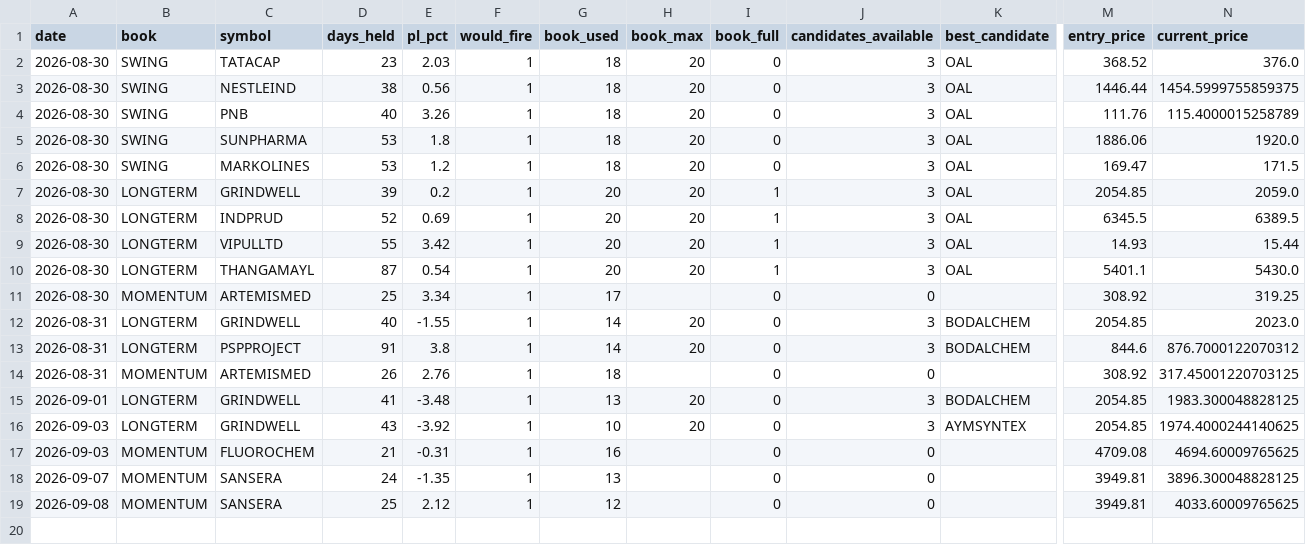
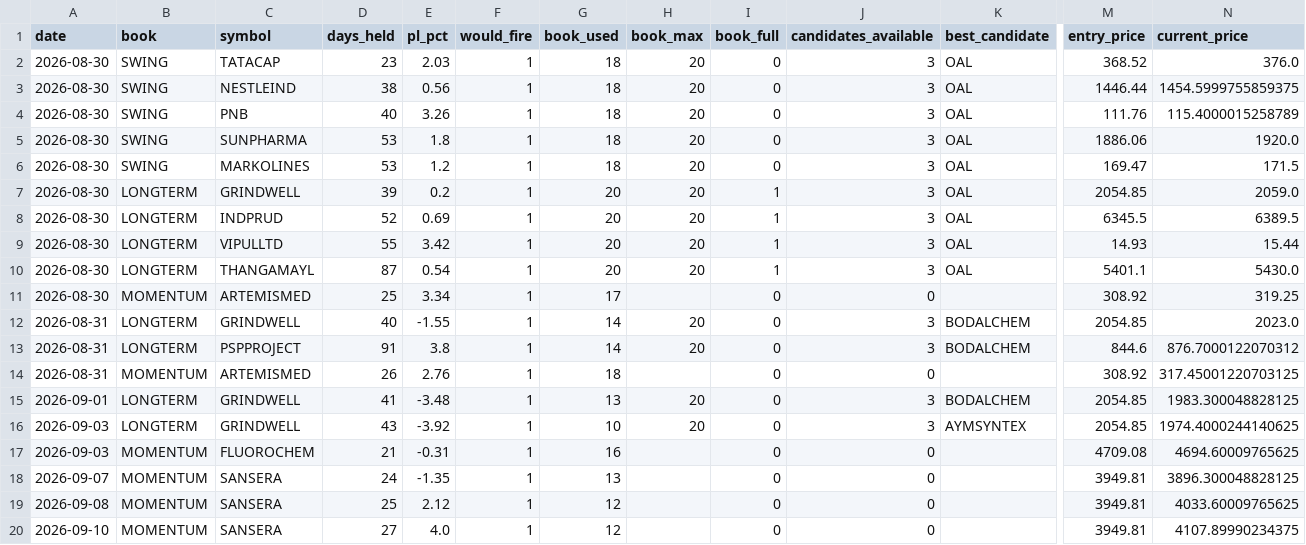
Before and after one commit to Gauravsingh257/stocks-with-gaurav, a CSV file: docs/validation/stagnation_shadow_log.csv, drawn as a sheet; only a part is shown, gaps mark what is left out; rows hold the shown columns only; the diff names each change by its address in the sheet, - before the commit and + after, or states it on an @@ line.

```diff
--- a/docs/validation/stagnation_shadow_log.csv
+++ b/docs/validation/stagnation_shadow_log.csv
+row 20: 2026-09-10 | MOMENTUM | SANSERA | 27 | 4.0 | 1 | 12 |  | 0 | 0 |  | 3949.81 | 4107.89990234375
```
